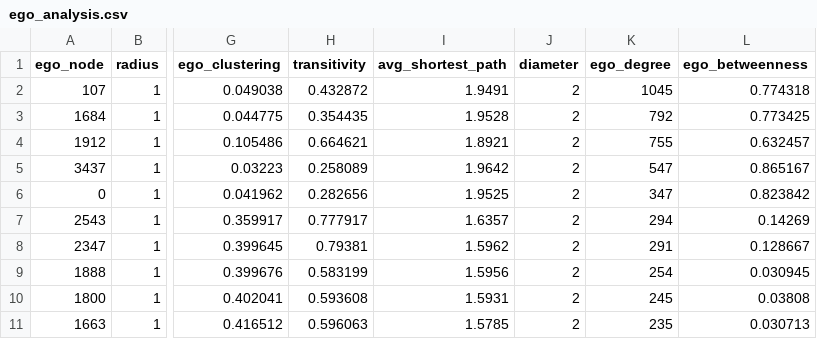
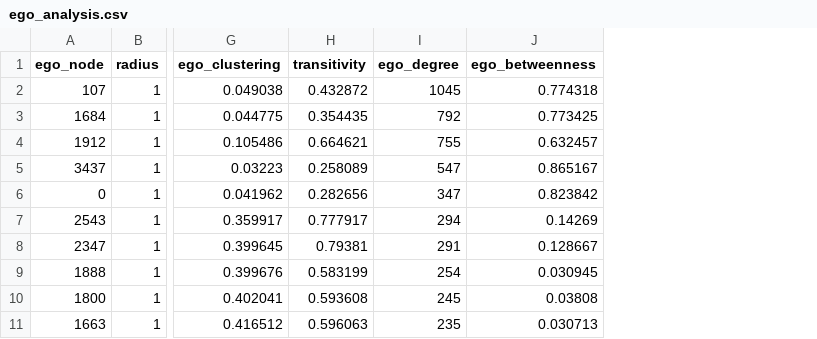
Before and after one commit to Mangesh-Bhattacharya/facebook-ego-networks, a CSV file: data/processed/ego_analysis.csv, drawn as a sheet; only a part is shown, gaps mark what is left out; the diff names each change by its address in the sheet, - before the commit and + after, or states it on an @@ line.

```diff
--- a/data/processed/ego_analysis.csv
+++ b/data/processed/ego_analysis.csv
-column I (avg_shortest_path), rows 2-11: 1.9491 | 1.9528 | 1.8921 | 1.9642 | 1.9525 | 1.6357 | 1.5962 | 1.5956 | 1.5931 | 1.5785
-column J (diameter), rows 2-11: all 2
```
Also changed, not shown: data/processed/communities.csv, data/processed/degree_frequency.csv, 14 other files.
